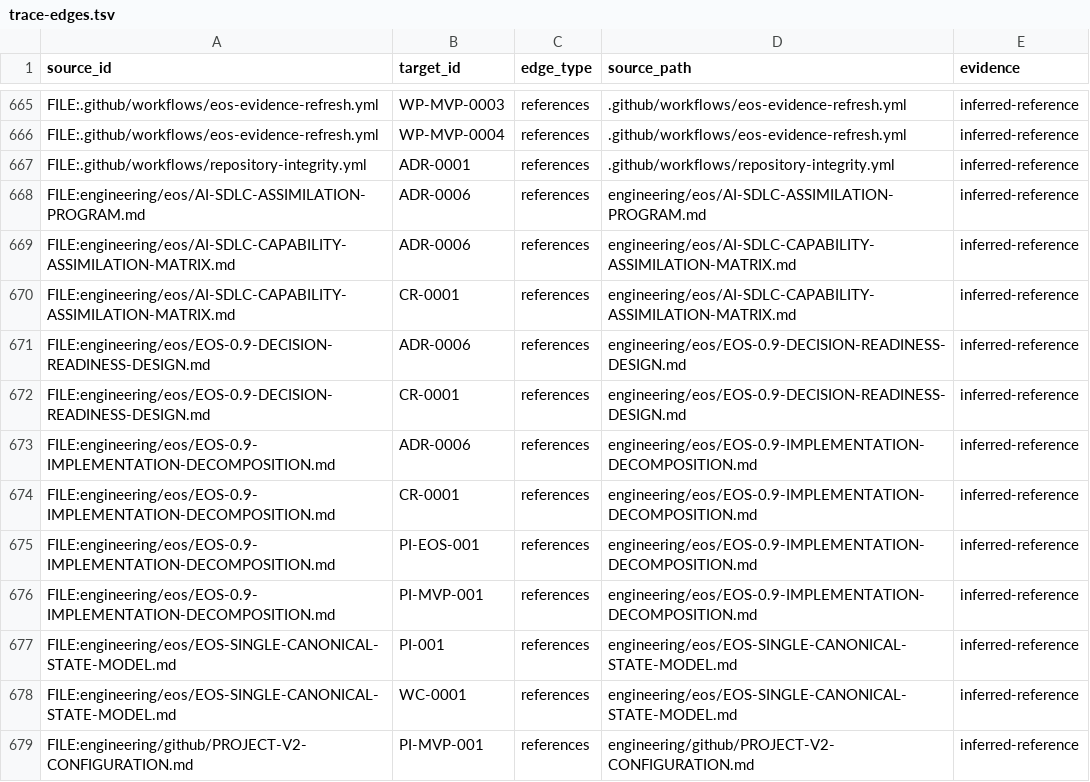
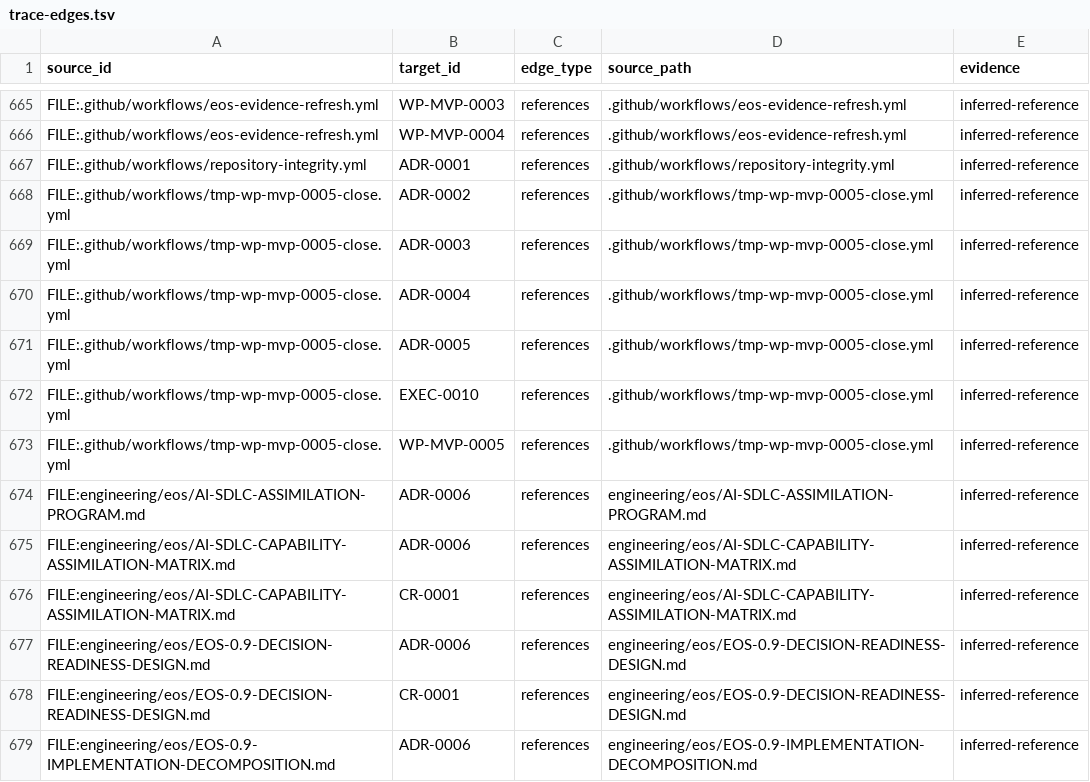
Before and after one commit to monad-framework/monad, a TSV file: .eos/trace-edges.tsv, drawn as a sheet; only a part is shown, gaps mark what is left out; the shorter side is filled out with more unchanged rows.

```diff
--- a/.eos/trace-edges.tsv
+++ b/.eos/trace-edges.tsv
@@ -667,2 +667,8 @@ FILE:.github/workflows/eos-evidence-refresh.yml	WP-MVP-0004	references	.github/w
 FILE:.github/workflows/repository-integrity.yml	ADR-0001	references	.github/workflows/repository-integrity.yml	inferred-reference
+FILE:.github/workflows/tmp-wp-mvp-0005-close.yml	ADR-0002	references	.github/workflows/tmp-wp-mvp-0005-close.yml	inferred-reference
+FILE:.github/workflows/tmp-wp-mvp-0005-close.yml	ADR-0003	references	.github/workflows/tmp-wp-mvp-0005-close.yml	inferred-reference
+FILE:.github/workflows/tmp-wp-mvp-0005-close.yml	ADR-0004	references	.github/workflows/tmp-wp-mvp-0005-close.yml	inferred-reference
+FILE:.github/workflows/tmp-wp-mvp-0005-close.yml	ADR-0005	references	.github/workflows/tmp-wp-mvp-0005-close.yml	inferred-reference
+FILE:.github/workflows/tmp-wp-mvp-0005-close.yml	EXEC-0010	references	.github/workflows/tmp-wp-mvp-0005-close.yml	inferred-reference
+FILE:.github/workflows/tmp-wp-mvp-0005-close.yml	WP-MVP-0005	references	.github/workflows/tmp-wp-mvp-0005-close.yml	inferred-reference
 FILE:engineering/eos/AI-SDLC-ASSIMILATION-PROGRAM.md	ADR-0006	references	engineering/eos/AI-SDLC-ASSIMILATION-PROGRAM.md	inferred-reference
```
Also changed, not shown: 5 other files.
